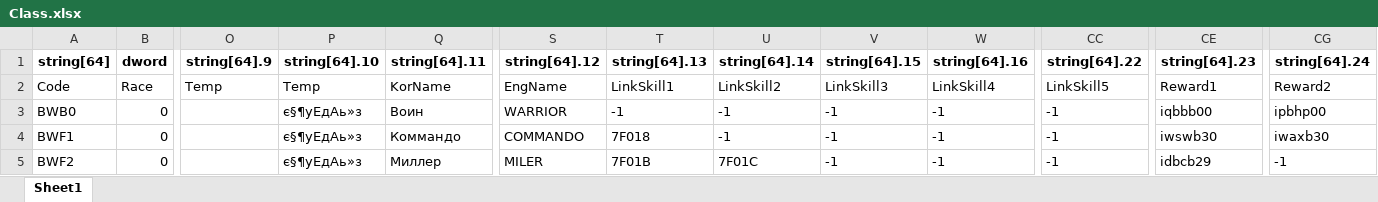
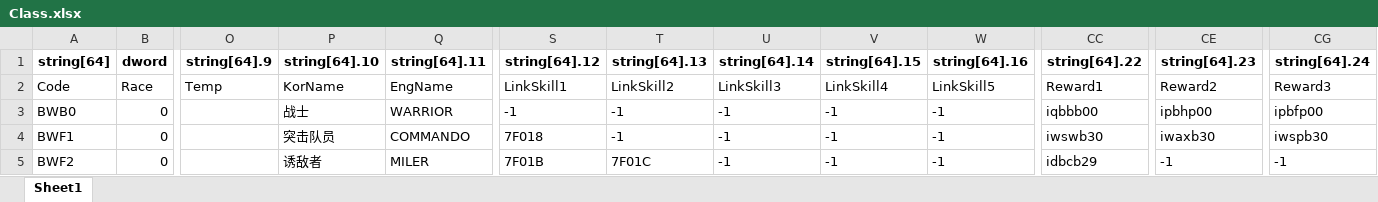
Before and after one commit to testsvt/svt, an Excel workbook: Character.edf_main/Class.xlsx, sheet Sheet1, drawn as a sheet; only a part is shown, gaps mark what is left out; values as stored, in another font and other column widths than the file's, no borders; the diff covers the shown part only; the diff names each change by its address in the sheet, - before the commit and + after, or states it on an @@ line.

```diff
--- a/Character.edf_main/Class.xlsx (sheet Sheet1)
+++ b/Character.edf_main/Class.xlsx (sheet Sheet1)
-P2 (string[64].10): Temp
+P2 (string[64].10): KorName
-Q2 (string[64].11): KorName
+Q2 (string[64].11): EngName
-S2 (string[64].12): EngName
+S2 (string[64].12): LinkSkill1
-T2 (string[64].13): LinkSkill1
+T2 (string[64].13): LinkSkill2
-U2 (string[64].14): LinkSkill2
+U2 (string[64].14): LinkSkill3
-V2 (string[64].15): LinkSkill3
+V2 (string[64].15): LinkSkill4
-W2 (string[64].16): LinkSkill4
+W2 (string[64].16): LinkSkill5
-CC2 (string[64].22): LinkSkill5
+CC2 (string[64].22): Reward1
-CE2 (string[64].23): Reward1
+CE2 (string[64].23): Reward2
-CG2 (string[64].24): Reward2
+CG2 (string[64].24): Reward3
-P3 (string[64].10): є§¶уЕдАь»з
+P3 (string[64].10): 战士
-Q3 (string[64].11): Воин
+Q3 (string[64].11): WARRIOR
-S3 (string[64].12): WARRIOR
+S3 (string[64].12): -1
-CC3 (string[64].22): -1
+CC3 (string[64].22): iqbbb00
-CE3 (string[64].23): iqbbb00
+CE3 (string[64].23): ipbhp00
-CG3 (string[64].24): ipbhp00
+CG3 (string[64].24): ipbfp00
-P4 (string[64].10): є§¶уЕдАь»з
+P4 (string[64].10): 突击队员
-Q4 (string[64].11): Коммандо
+Q4 (string[64].11): COMMANDO
-S4 (string[64].12): COMMANDO
+S4 (string[64].12): 7F018
-T4 (string[64].13): 7F018
+T4 (string[64].13): -1
-CC4 (string[64].22): -1
+CC4 (string[64].22): iwswb30
-CE4 (string[64].23): iwswb30
+CE4 (string[64].23): iwaxb30
-CG4 (string[64].24): iwaxb30
+CG4 (string[64].24): iwspb30
-P5 (string[64].10): є§¶уЕдАь»з
+P5 (string[64].10): 诱敌者
-Q5 (string[64].11): Миллер
+Q5 (string[64].11): MILER
-S5 (string[64].12): MILER
+S5 (string[64].12): 7F01B
-T5 (string[64].13): 7F01B
+T5 (string[64].13): 7F01C
-U5 (string[64].14): 7F01C
+U5 (string[64].14): -1
-CC5 (string[64].22): -1
+CC5 (string[64].22): idbcb29
-CE5 (string[64].23): idbcb29
+CE5 (string[64].23): -1
```
Also changed, not shown: 546 edited cells elsewhere in this sheet, Character.edf_main/Grade.xlsx, Character.edf_main/MonsterCharacter.xlsx, 12 other files.
